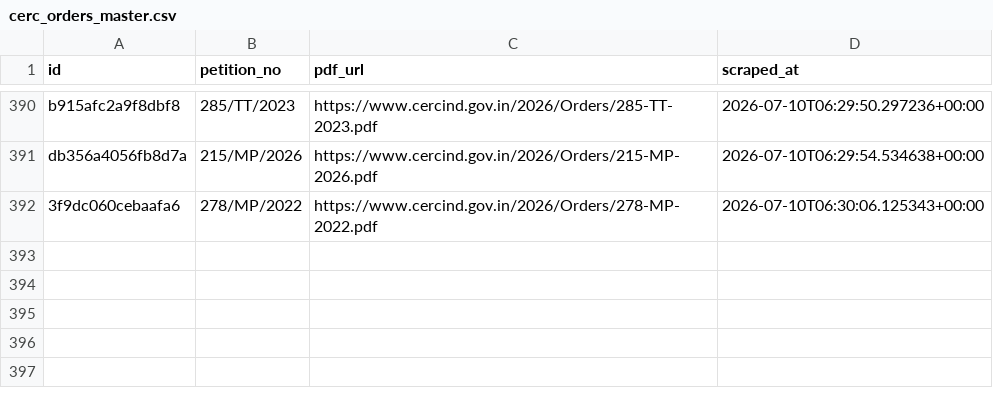
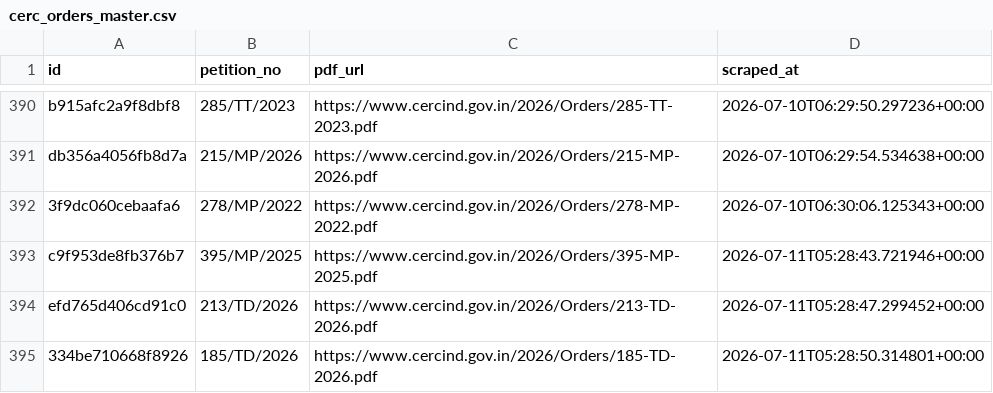
Before and after one commit to anannya-pramank/trilegal-cerc-updates, a CSV file: cerc/cerc_orders_master.csv, drawn as a sheet; only a part is shown, gaps mark what is left out.

```diff
--- a/cerc/cerc_orders_master.csv
+++ b/cerc/cerc_orders_master.csv
@@ -392 +392,4 @@ db356a4056fb8d7a,215/MP/2026,https://www.cercind.gov.in/2026/Orders/215-MP-2026.
 3f9dc060cebaafa6,278/MP/2022,https://www.cercind.gov.in/2026/Orders/278-MP-2022.pdf,2026-07-10T06:30:06.125343+00:00
+c9f953de8fb376b7,395/MP/2025,https://www.cercind.gov.in/2026/Orders/395-MP-2025.pdf,2026-07-11T05:28:43.721946+00:00
+efd765d406cd91c0,213/TD/2026,https://www.cercind.gov.in/2026/Orders/213-TD-2026.pdf,2026-07-11T05:28:47.299452+00:00
+334be710668f8926,185/TD/2026,https://www.cercind.gov.in/2026/Orders/185-TD-2026.pdf,2026-07-11T05:28:50.314801+00:00
```
Also changed, not shown: 2 other files.
